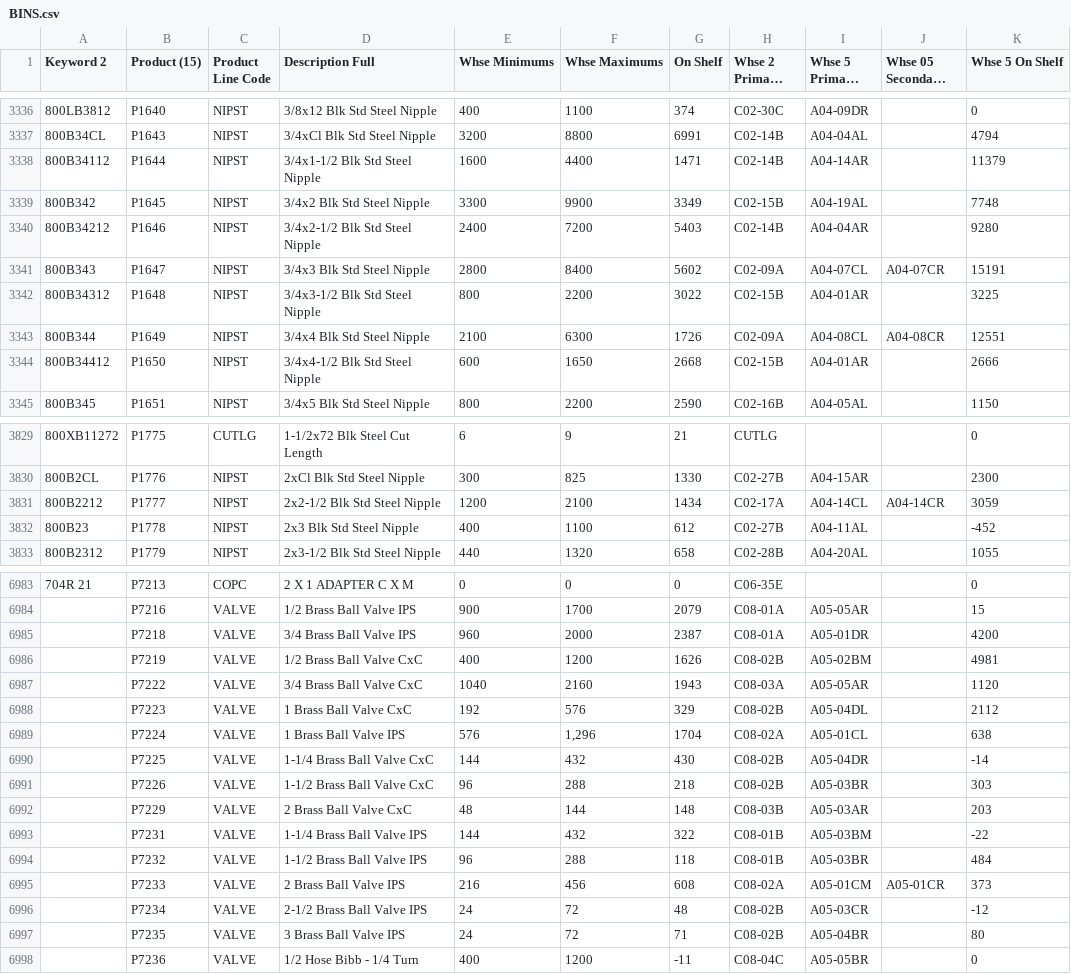
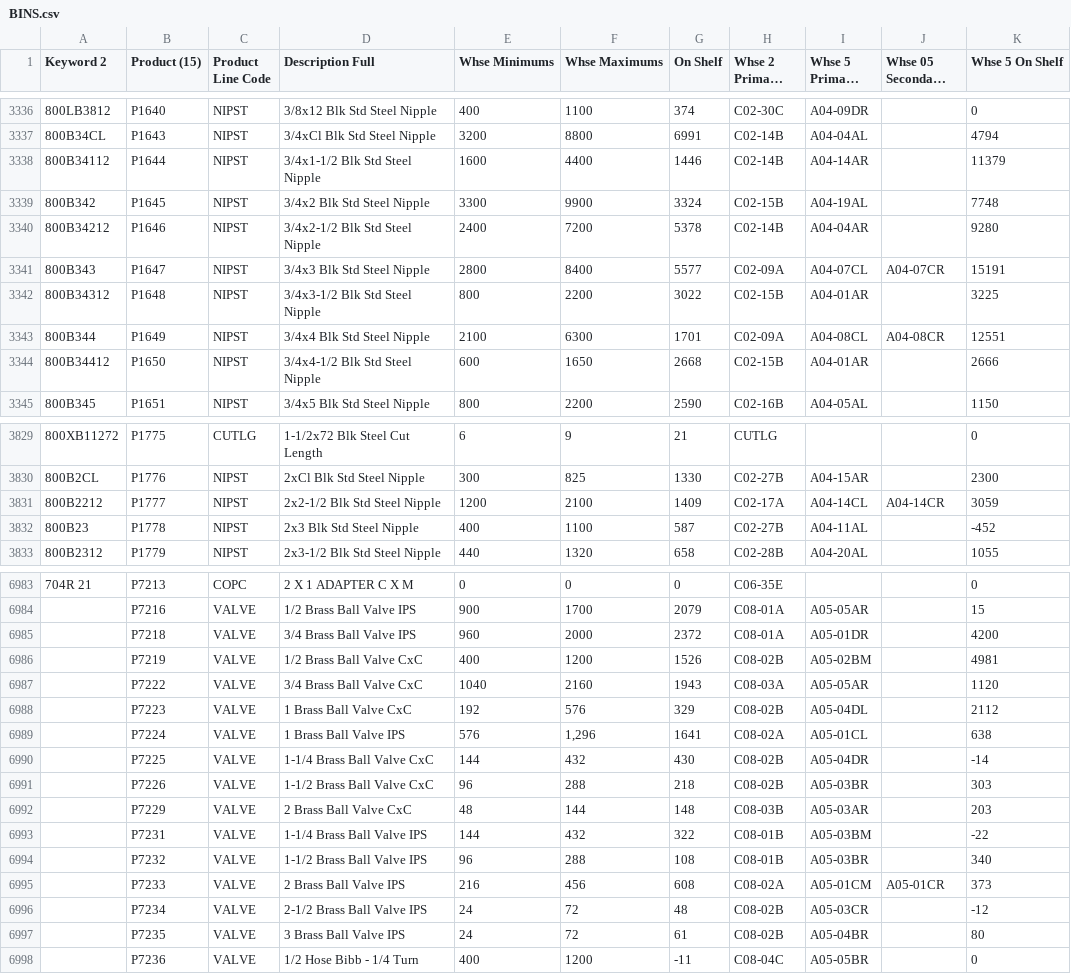
Before and after one commit to zvif84/alro-bin-finder, a CSV file: BINS.csv, drawn as a sheet; only a part is shown, gaps mark what is left out; long unchanged cells end in …; the diff covers the shown part only; the diff names each change by its address in the sheet, - before the commit and + after, or states it on an @@ line.

```diff
--- a/BINS.csv
+++ b/BINS.csv
-G3338 (On Shelf): 1471
+G3338 (On Shelf): 1446
-G3339 (On Shelf): 3349
+G3339 (On Shelf): 3324
-G3340 (On Shelf): 5403
+G3340 (On Shelf): 5378
-G3341 (On Shelf): 5602
+G3341 (On Shelf): 5577
-G3343 (On Shelf): 1726
+G3343 (On Shelf): 1701
-G3831 (On Shelf): 1434
+G3831 (On Shelf): 1409
-G3832 (On Shelf): 612
+G3832 (On Shelf): 587
-G6985 (On Shelf): 2387
+G6985 (On Shelf): 2372
-G6986 (On Shelf): 1626
+G6986 (On Shelf): 1526
-G6989 (On Shelf): 1704
+G6989 (On Shelf): 1641
-G6994 (On Shelf): 118
+G6994 (On Shelf): 108
-K6994 (Whse 5 On Shelf): 484
+K6994 (Whse 5 On Shelf): 340
-G6997 (On Shelf): 71
+G6997 (On Shelf): 61
```
Also changed, not shown: 171 edited cells elsewhere in this file, 4 other files.
